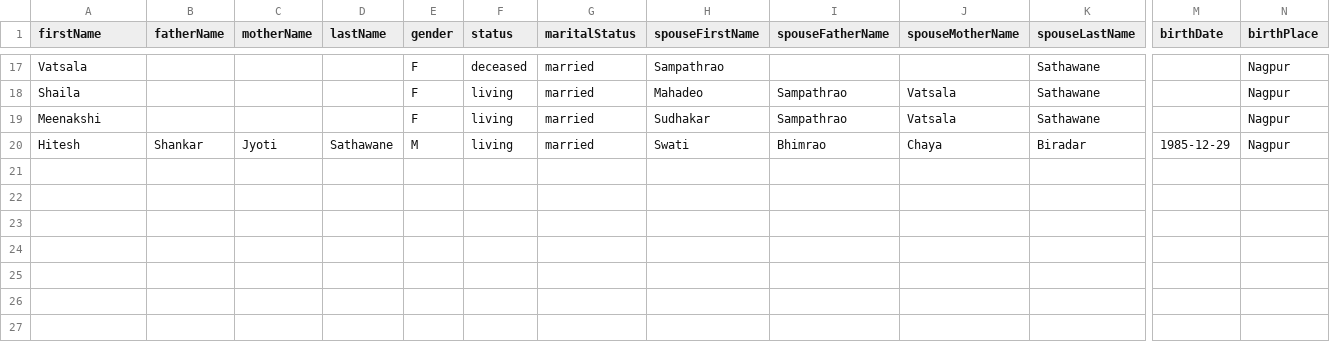
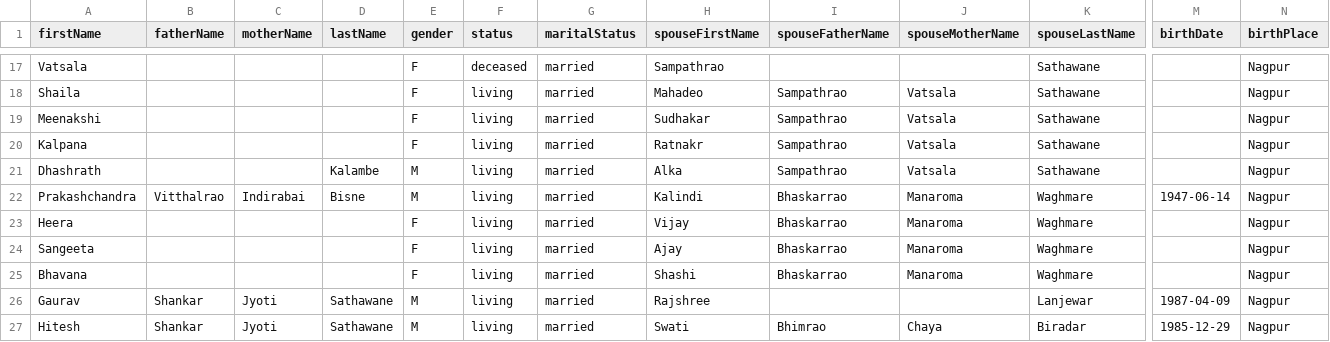
Before and after one commit to hiteshssathawane/family-tree, a CSV file: data/form-responses.csv, drawn as a sheet; only a part is shown, gaps mark what is left out; rows hold the shown columns only; the diff names each change by its address in the sheet, - before the commit and + after, or states it on an @@ line.

```diff
--- a/data/form-responses.csv
+++ b/data/form-responses.csv
+row 20: Kalpana |  |  |  | F | living | married | Ratnakr | Sampathrao | Vatsala | Sathawane |  | Nagpur
+row 21: Dhashrath |  |  | Kalambe | M | living | married | Alka | Sampathrao | Vatsala | Sathawane |  | Nagpur
+row 22: Prakashchandra | Vitthalrao | Indirabai | Bisne | M | living | married | Kalindi | Bhaskarrao | Manaroma | Waghmare | 1947-06-14 | Nagpur
+row 23: Heera |  |  |  | F | living | married | Vijay | Bhaskarrao | Manaroma | Waghmare |  | Nagpur
+row 24: Sangeeta |  |  |  | F | living | married | Ajay | Bhaskarrao | Manaroma | Waghmare |  | Nagpur
+row 25: Bhavana |  |  |  | F | living | married | Shashi | Bhaskarrao | Manaroma | Waghmare |  | Nagpur
+row 26: Gaurav | Shankar | Jyoti | Sathawane | M | living | married | Rajshree |  |  | Lanjewar | 1987-04-09 | Nagpur
```
Also changed, not shown: 2 other files.
